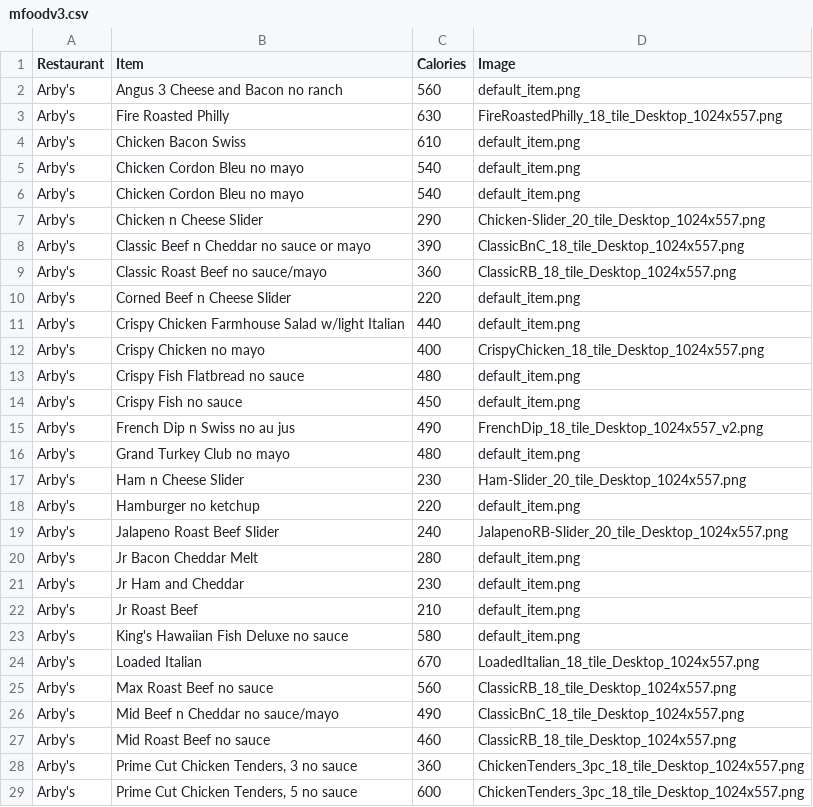
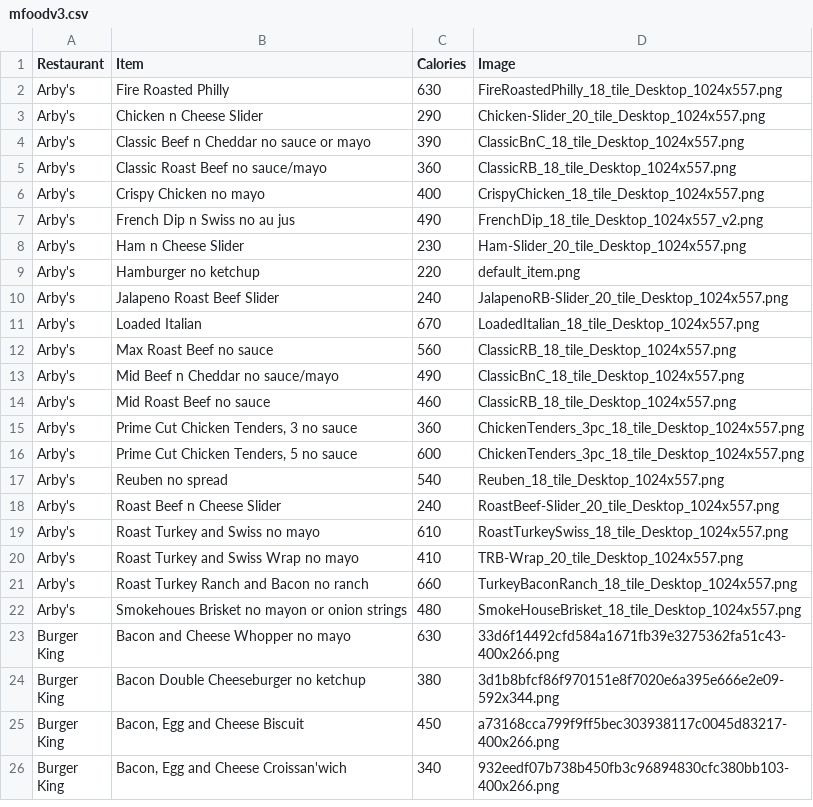
Before and after one commit to venture-smith/HCI584X_Project-LIFE, a CSV file: db/mfoodv3.csv, drawn as a sheet; only a part is shown; the shorter side is filled out with more unchanged rows; the diff covers the shown part only.

```diff
--- a/db/mfoodv3.csv
+++ b/db/mfoodv3.csv
@@ -1,7 +1,3 @@
 Restaurant,Item,Calories,Image
-Arby's,Angus 3 Cheese and Bacon no ranch,560,default_item.png
 Arby's,Fire Roasted Philly,630,FireRoastedPhilly_18_tile_Desktop_1024x557.png
-Arby's,Chicken Bacon Swiss,610,default_item.png
-Arby's,Chicken Cordon Bleu no mayo,540,default_item.png
-Arby's,Chicken Cordon Bleu no mayo,540,default_item.png
 Arby's,Chicken n Cheese Slider,290,Chicken-Slider_20_tile_Desktop_1024x557.png
@@ -9,9 +5,4 @@ Arby's,Classic Beef n Cheddar no sauce or mayo,390,ClassicBnC_18_tile_Desktop_10
 Arby's,Classic Roast Beef no sauce/mayo,360,ClassicRB_18_tile_Desktop_1024x557.png
-Arby's,Corned Beef n Cheese Slider,220,default_item.png
-Arby's,Crispy Chicken Farmhouse Salad w/light Italian,440,default_item.png
 Arby's,Crispy Chicken no mayo,400,CrispyChicken_18_tile_Desktop_1024x557.png
-Arby's,Crispy Fish Flatbread no sauce,480,default_item.png
-Arby's,Crispy Fish no sauce,450,default_item.png
 Arby's,French Dip n Swiss no au jus,490,FrenchDip_18_tile_Desktop_1024x557_v2.png
-Arby's,Grand Turkey Club no mayo,480,default_item.png
 Arby's,Ham n Cheese Slider,230,Ham-Slider_20_tile_Desktop_1024x557.png
@@ -19,6 +10,2 @@ Arby's,Hamburger no ketchup,220,default_item.png
 Arby's,Jalapeno Roast Beef Slider,240,JalapenoRB-Slider_20_tile_Desktop_1024x557.png
-Arby's,Jr Bacon Cheddar Melt,280,default_item.png
-Arby's,Jr Ham and Cheddar,230,default_item.png
-Arby's,Jr Roast Beef,210,default_item.png
-Arby's,King's Hawaiian Fish Deluxe no sauce,580,default_item.png
 Arby's,Loaded Italian,670,LoadedItalian_18_tile_Desktop_1024x557.png
```
Also changed, not shown: 18 removed rows and 1 edited cell elsewhere in this file, 12 other files.
